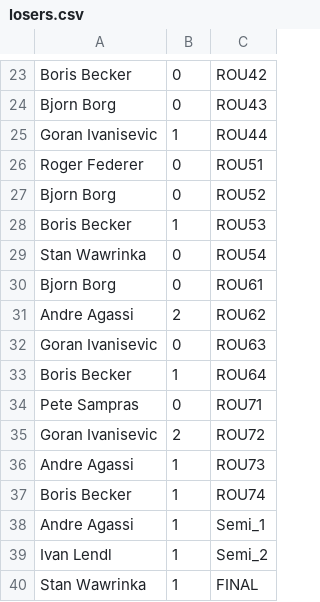
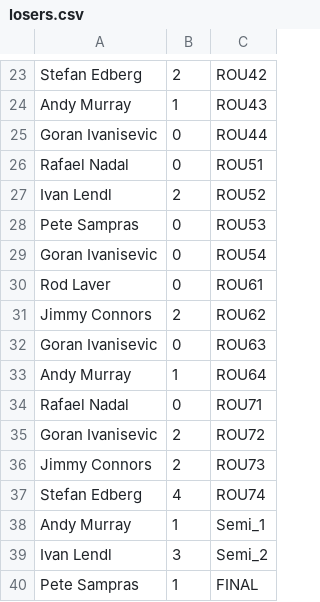
Before and after one commit to abdulwahabmoosa/DS2, a CSV file: src/csv/losers.csv, drawn as a sheet; only a part is shown, gaps mark what is left out; the diff covers the shown part only; the diff names each change by its address in the sheet, - before the commit and + after, or states it on an @@ line.

```diff
--- a/src/csv/losers.csv
+++ b/src/csv/losers.csv
-A23: Boris Becker
+A23: Stefan Edberg
-B23: 0
+B23: 2
-A24: Bjorn Borg
+A24: Andy Murray
-B24: 0
+B24: 1
-B25: 1
+B25: 0
-A26: Roger Federer
+A26: Rafael Nadal
-A27: Bjorn Borg
+A27: Ivan Lendl
-B27: 0
+B27: 2
-A28: Boris Becker
+A28: Pete Sampras
-B28: 1
+B28: 0
-A29: Stan Wawrinka
+A29: Goran Ivanisevic
-A30: Bjorn Borg
+A30: Rod Laver
-A31: Andre Agassi
+A31: Jimmy Connors
-A33: Boris Becker
+A33: Andy Murray
-A34: Pete Sampras
+A34: Rafael Nadal
-A36: Andre Agassi
+A36: Jimmy Connors
-B36: 1
+B36: 2
-A37: Boris Becker
+A37: Stefan Edberg
-B37: 1
+B37: 4
-A38: Andre Agassi
+A38: Andy Murray
-B39: 1
+B39: 3
-A40: Stan Wawrinka
+A40: Pete Sampras
```
Also changed, not shown: 1 added row, 1 removed row and 30 edited cells elsewhere in this file, src/csv/TennisTournament.csv, src/csv/customers.csv, 5 other files.
